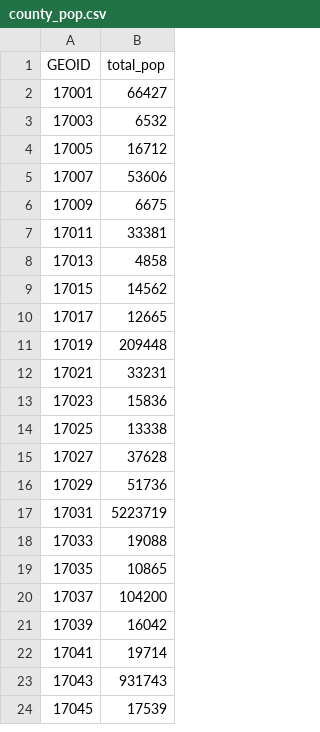
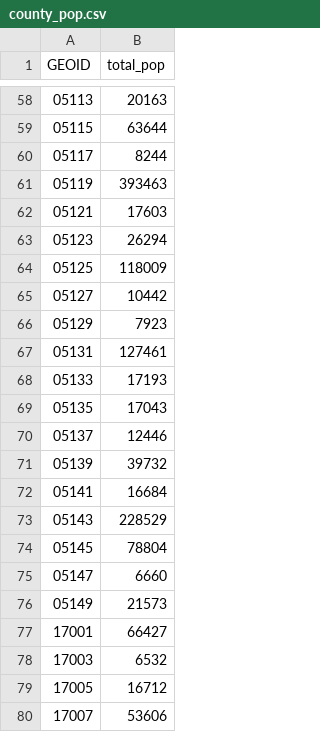
Before and after one commit to slu-openGIS/covid_daily_viz_archive, a CSV file: data/source/county_pop.csv, drawn as a sheet; only a part is shown, gaps mark what is left out; the shorter side is filled out with more unchanged rows; the diff covers the shown part only; the diff names each change by its address in the sheet, - before the commit and + after, or states it on an @@ line.

```diff
--- a/data/source/county_pop.csv
+++ b/data/source/county_pop.csv
+row 58: 05113 | 20163
+row 59: 05115 | 63644
+row 60: 05117 | 8244
+row 61: 05119 | 393463
+row 62: 05121 | 17603
+row 63: 05123 | 26294
+row 64: 05125 | 118009
+row 65: 05127 | 10442
+row 66: 05129 | 7923
+row 67: 05131 | 127461
+row 68: 05133 | 17193
+row 69: 05135 | 17043
+row 70: 05137 | 12446
+row 71: 05139 | 39732
+row 72: 05141 | 16684
+row 73: 05143 | 228529
+row 74: 05145 | 78804
+row 75: 05147 | 6660
+row 76: 05149 | 21573
```
Also changed, not shown: 56 added rows elsewhere in this file, data/source/counties.csv, 19 other files.
